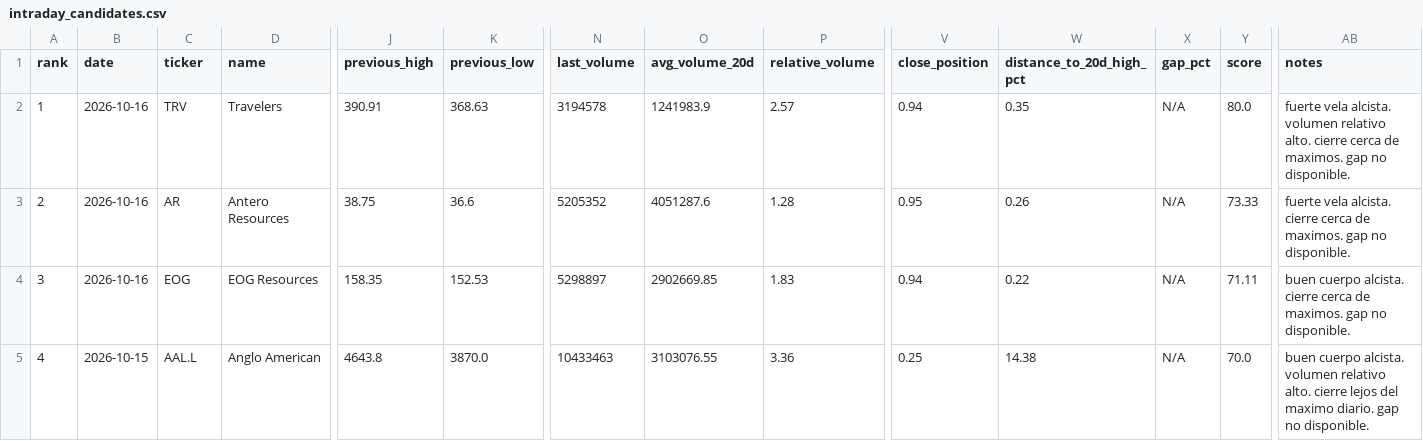
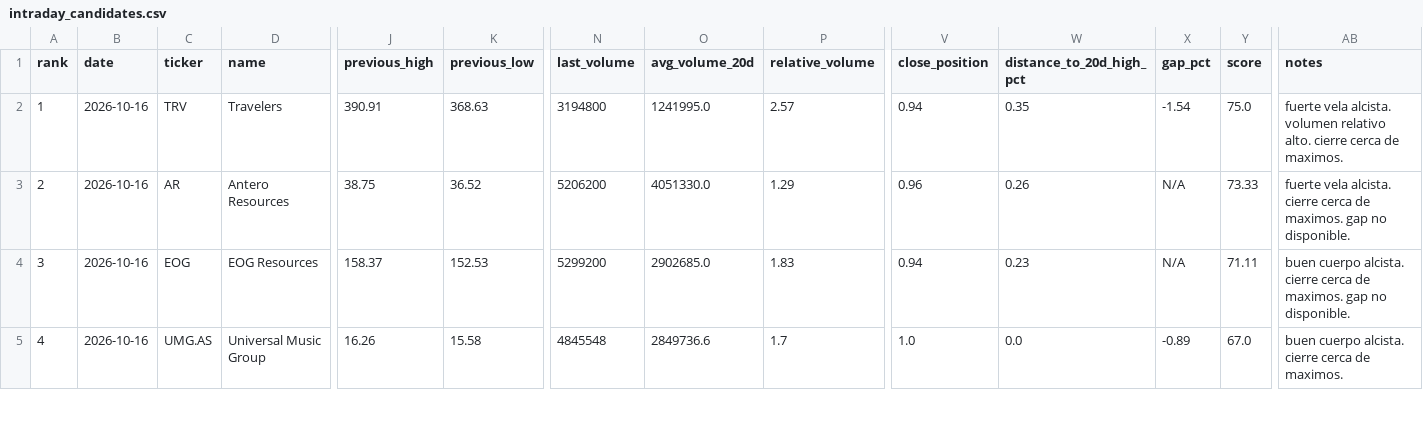
Before and after one commit to instialejandro-stack/stock-candle-scanner-actions, a CSV file: output/intraday_candidates.csv, drawn as a sheet; only a part is shown, gaps mark what is left out; the diff covers the shown part only; the diff names each change by its address in the sheet, - before the commit and + after, or states it on an @@ line.

```diff
--- a/output/intraday_candidates.csv
+++ b/output/intraday_candidates.csv
-N2 (last_volume): 3194578
+N2 (last_volume): 3194800
-O2 (avg_volume_20d): 1241983.9
+O2 (avg_volume_20d): 1241995.0
-X2 (gap_pct): N/A
+X2 (gap_pct): -1.54
-Y2 (score): 80.0
+Y2 (score): 75.0
-AB2 (notes): …de maximos. gap no disponible.
+AB2 (notes): …de maximos.
-K3 (previous_low): 36.6
+K3 (previous_low): 36.52
-N3 (last_volume): 5205352
+N3 (last_volume): 5206200
-O3 (avg_volume_20d): 4051287.6
+O3 (avg_volume_20d): 4051330.0
-P3 (relative_volume): 1.28
+P3 (relative_volume): 1.29
-V3 (close_position): 0.95
+V3 (close_position): 0.96
-J4 (previous_high): 158.35
+J4 (previous_high): 158.37
-N4 (last_volume): 5298897
+N4 (last_volume): 5299200
-O4 (avg_volume_20d): 2902669.85
+O4 (avg_volume_20d): 2902685.0
-W4 (distance_to_20d_high_pct): 0.22
+W4 (distance_to_20d_high_pct): 0.23
-B5 (date): 2026-10-15
+B5 (date): 2026-10-16
-C5 (ticker): AAL.L
+C5 (ticker): UMG.AS
-D5 (name): Anglo American
+D5 (name): Universal Music Group
-J5 (previous_high): 4643.8
+J5 (previous_high): 16.26
-K5 (previous_low): 3870.0
+K5 (previous_low): 15.58
-N5 (last_volume): 10433463
+N5 (last_volume): 4845548
-O5 (avg_volume_20d): 3103076.55
+O5 (avg_volume_20d): 2849736.6
-P5 (relative_volume): 3.36
+P5 (relative_volume): 1.7
-V5 (close_position): 0.25
+V5 (close_position): 1.0
-W5 (distance_to_20d_high_pct): 14.38
+W5 (distance_to_20d_high_pct): 0.0
-X5 (gap_pct): N/A
+X5 (gap_pct): -0.89
-Y5 (score): 70.0
+Y5 (score): 67.0
-AB5 (notes): …cuerpo alcista. volumen relativo alto. cierre lejos del maximo diario. gap no disponible.
+AB5 (notes): …cuerpo alcista. cierre cerca de maximos.
```
Also changed, not shown: 149 edited cells elsewhere in this file, output/history_intraday_candidates.csv, output/history_top10_bullish_candles.csv, 2 other files.
